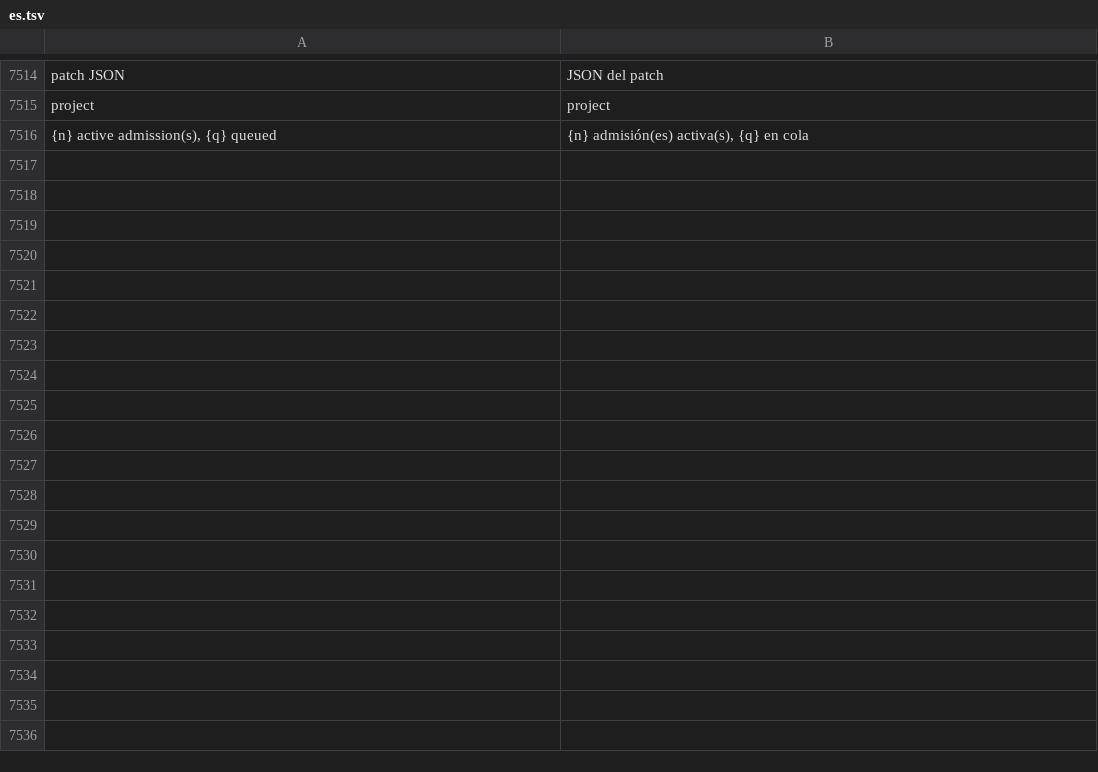
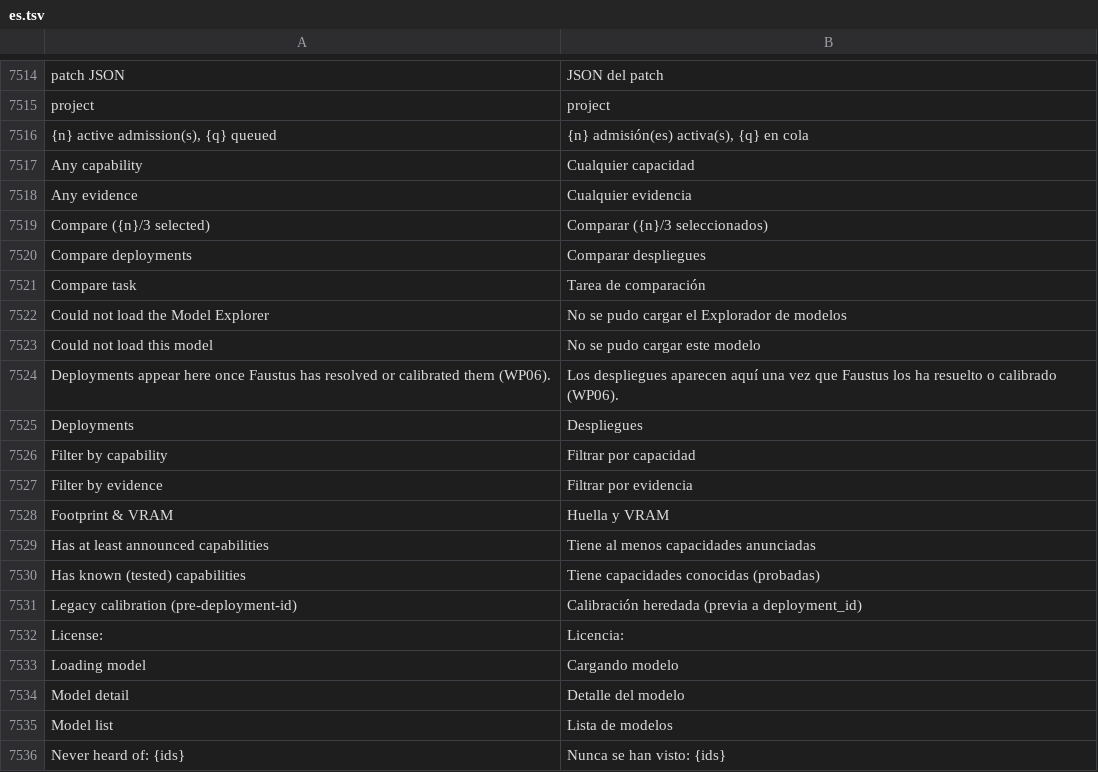
Before and after one commit to Luissalet/Faustus, a TSV file: docs/ui/i18n/es.tsv, drawn as a sheet; only a part is shown, gaps mark what is left out; the diff covers the shown part only.

```diff
--- a/docs/ui/i18n/es.tsv
+++ b/docs/ui/i18n/es.tsv
@@ -7516 +7516,21 @@ project	project
 {n} active admission(s), {q} queued	{n} admisión(es) activa(s), {q} en cola
+Any capability	Cualquier capacidad
+Any evidence	Cualquier evidencia
+Compare ({n}/3 selected)	Comparar ({n}/3 seleccionados)
+Compare deployments	Comparar despliegues
+Compare task	Tarea de comparación
+Could not load the Model Explorer	No se pudo cargar el Explorador de modelos
+Could not load this model	No se pudo cargar este modelo
+Deployments appear here once Faustus has resolved or calibrated them (WP06).	Los despliegues aparecen aquí una vez que Faustus los ha resuelto o calibrado (WP06).
+Deployments	Despliegues
+Filter by capability	Filtrar por capacidad
+Filter by evidence	Filtrar por evidencia
+Footprint & VRAM	Huella y VRAM
+Has at least announced capabilities	Tiene al menos capacidades anunciadas
+Has known (tested) capabilities	Tiene capacidades conocidas (probadas)
+Legacy calibration (pre-deployment-id)	Calibración heredada (previa a deployment_id)
+License:	Licencia:
+Loading model	Cargando modelo
+Model detail	Detalle del modelo
+Model list	Lista de modelos
+Never heard of: {ids}	Nunca se han visto: {ids}
```
Also changed, not shown: 29 added rows elsewhere in this file, 11 other files.
